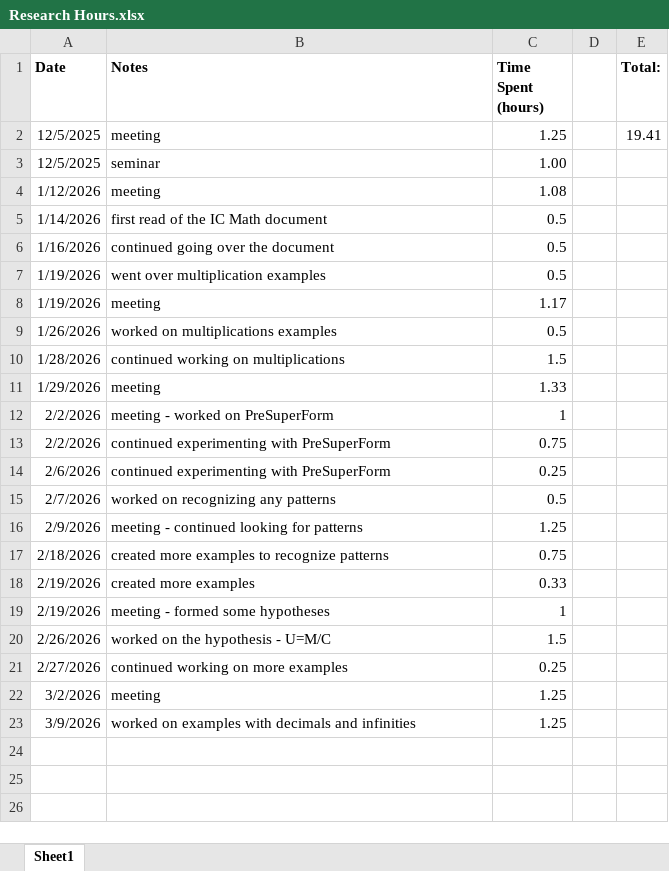
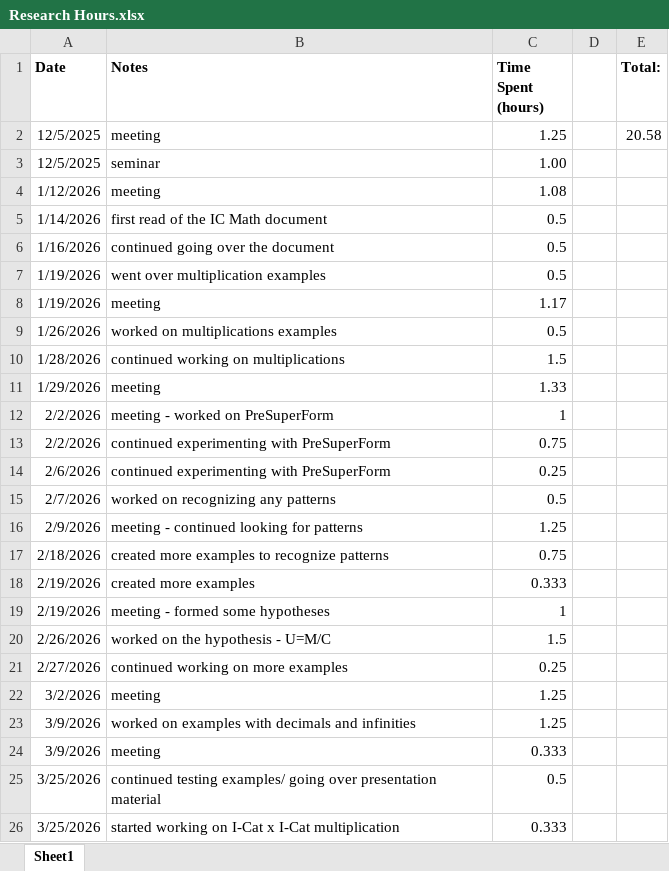
Before and after one commit to sessieresearchatsau/SSS-Experiments, an Excel workbook: AT/Research Hours.xlsx, sheet Sheet1, drawn as a sheet; values as stored, in another font and other column widths than the file's, no borders; the diff names each change by its address in the sheet, - before the commit and + after, or states it on an @@ line.

Commit message:
updating research hours + new documents

```diff
--- a/AT/Research Hours.xlsx (sheet Sheet1)
+++ b/AT/Research Hours.xlsx (sheet Sheet1)
-E2 (Total:): 19.41
+E2 (Total:): 20.58
-C18 (Time Spent (hours)): 0.33
+C18 (Time Spent (hours)): 0.333
+row 24: 3/9/2026 | meeting | 0.333
+row 25: 3/25/2026 | continued testing examples/ going over presentation material | 0.5
+row 26: 3/25/2026 | started working on I-Cat x I-Cat multiplication | 0.333
```
Also changed, not shown: 2 other files.
